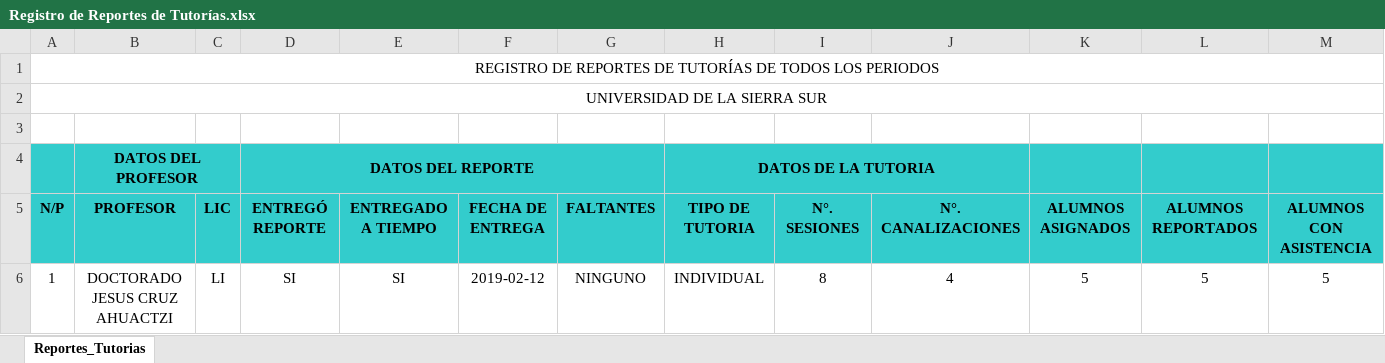
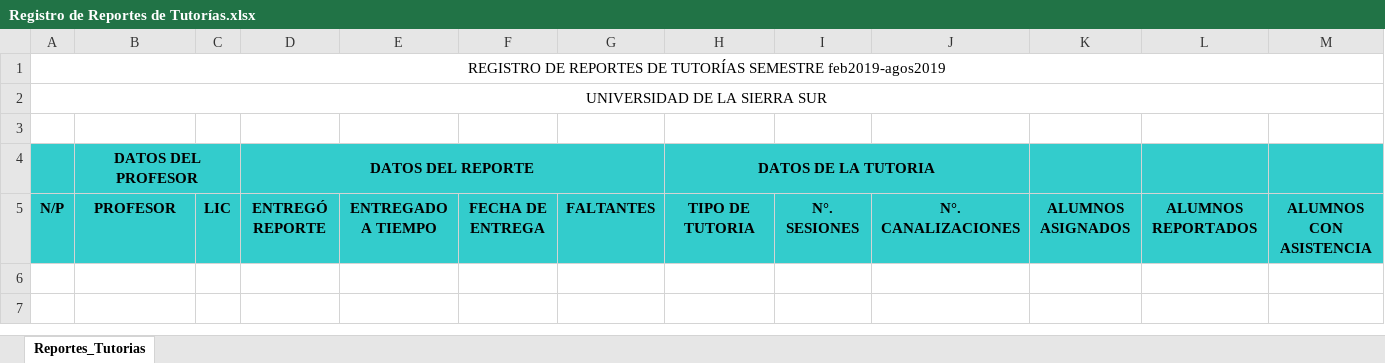
Before and after one commit to MaribelRamirez/TutoriasUnsis, an Excel workbook: Registro de Reportes de Tutorías.xlsx, sheet Reportes_Tutorias, drawn as a sheet; only a part is shown; values as stored, in another font and other column widths than the file's, no borders; rows hold the shown columns only; the diff names each change by its address in the sheet, - before the commit and + after, or states it on an @@ line.

```diff
--- a/Registro de Reportes de Tutorías.xlsx (sheet Reportes_Tutorias)
+++ b/Registro de Reportes de Tutorías.xlsx (sheet Reportes_Tutorias)
-A1: …DE TUTORÍAS DE TODOS LOS PERIODOS
+A1: …DE TUTORÍAS SEMESTRE feb2019-agos2019
-row 6: 1 | DOCTORADO JESUS CRUZ AHUACTZI | LI | SI | SI | 2019-02-12 | NINGUNO | INDIVIDUAL | 8 | 4 | 5 | 5 | 5
```
Also changed, not shown: 13 other files.
